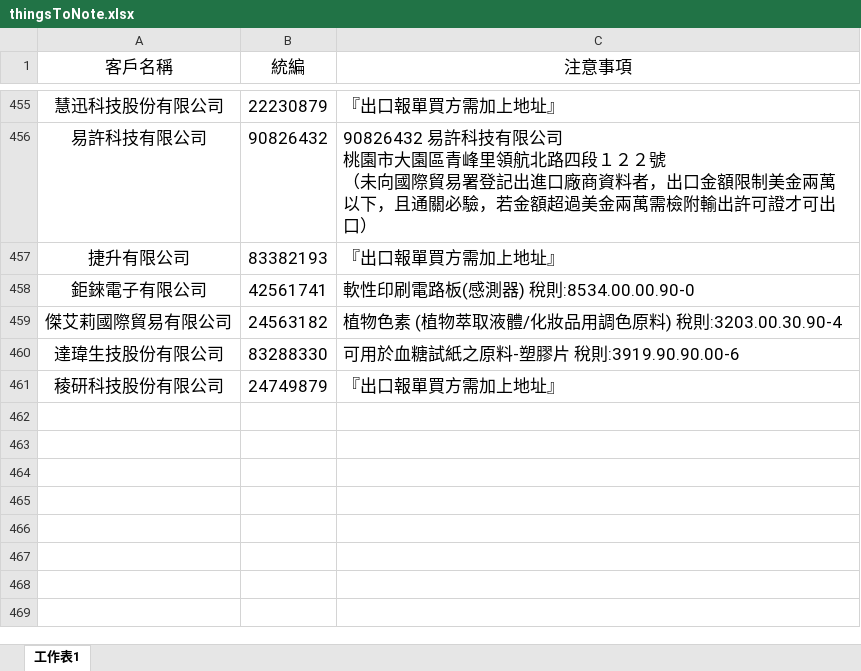
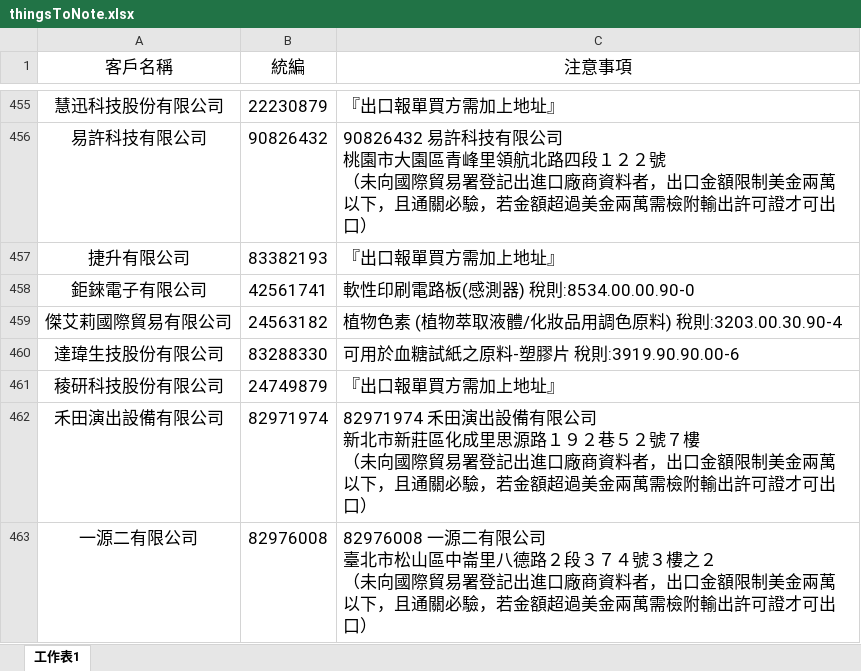
Before and after one commit to liyijung/declaration, an Excel workbook: Export_format/thingsToNote.xlsx, sheet 工作表1, drawn as a sheet; only a part is shown, gaps mark what is left out; values as stored, in another font and other column widths than the file's, no borders; conditional formats not drawn; ↵ is a line break in a cell; the diff names each change by its address in the sheet, - before the commit and + after, or states it on an @@ line.

Commit message:
Add files via upload

```diff
--- a/Export_format/thingsToNote.xlsx (sheet 工作表1)
+++ b/Export_format/thingsToNote.xlsx (sheet 工作表1)
+row 462: 禾田演出設備有限公司 | 82971974 | 82971974 禾田演出設備有限公司 ↵ 新北市新莊區化成里思源路１９２巷５２號７樓 ↵ （未向國際貿易署登記出進口廠商資料者，出口金額限制美金兩萬以下，且通關必驗，若金額超過美金兩萬需檢附輸出許可證才可出口）
+row 463: 一源二有限公司 | 82976008 | 82976008 一源二有限公司 ↵ 臺北市松山區中崙里八德路２段３７４號３樓之２ ↵ （未向國際貿易署登記出進口廠商資料者，出口金額限制美金兩萬以下，且通關必驗，若金額超過美金兩萬需檢附輸出許可證才可出口）
```
